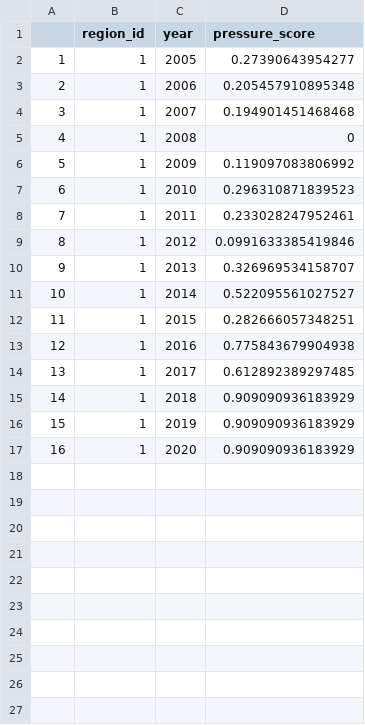
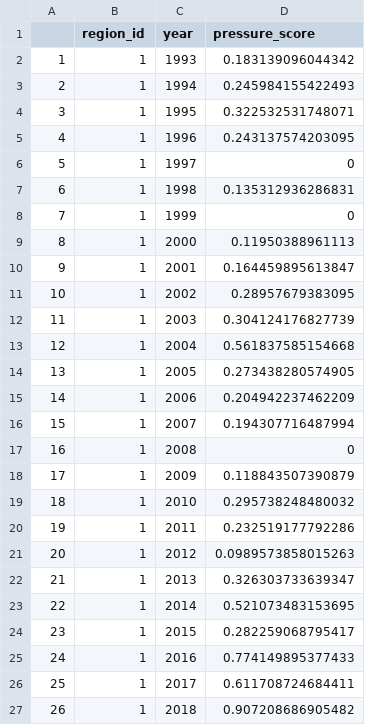
Before and after one commit to OHI-4site/pal-prep, a CSV file: prep/pressures/slr/v2020/output/slr_pressure.csv, drawn as a sheet; removed rows and columns are numbered as before the commit, all else as after; the diff names each change by its address in the sheet, - before the commit and + after, or states it on an @@ line.

```diff
--- a/prep/pressures/slr/v2020/output/slr_pressure.csv
+++ b/prep/pressures/slr/v2020/output/slr_pressure.csv
+row 2: 1 | 1 | 1993 | 0.183139096044342
+row 3: 2 | 1 | 1994 | 0.245984155422493
+row 4: 3 | 1 | 1995 | 0.322532531748071
+row 5: 4 | 1 | 1996 | 0.243137574203095
+row 6: 5 | 1 | 1997 | 0
+row 7: 6 | 1 | 1998 | 0.135312936286831
+row 8: 7 | 1 | 1999 | 0
+row 9: 8 | 1 | 2000 | 0.11950388961113
+row 10: 9 | 1 | 2001 | 0.164459895613847
+row 11: 10 | 1 | 2002 | 0.28957679383095
+row 12: 11 | 1 | 2003 | 0.304124176827739
+row 13: 12 | 1 | 2004 | 0.561837585154668
@@ column A renumbered between rows 14 and 27 @@
-D14 (pressure_score): 0.27390643954277
+D14 (pressure_score): 0.273438280574905
-D15 (pressure_score): 0.205457910895348
+D15 (pressure_score): 0.204942237462209
-D16 (pressure_score): 0.194901451468468
+D16 (pressure_score): 0.194307716487994
-D18 (pressure_score): 0.119097083806992
+D18 (pressure_score): 0.118843507390879
-D19 (pressure_score): 0.296310871839523
+D19 (pressure_score): 0.295738248480032
-D20 (pressure_score): 0.233028247952461
+D20 (pressure_score): 0.232519177792286
-D21 (pressure_score): 0.0991633385419846
+D21 (pressure_score): 0.0989573858015263
-D22 (pressure_score): 0.326969534158707
+D22 (pressure_score): 0.326303733639347
-D23 (pressure_score): 0.522095561027527
+D23 (pressure_score): 0.521073483153695
-D24 (pressure_score): 0.282666057348251
+D24 (pressure_score): 0.282259068795417
-D25 (pressure_score): 0.775843679904938
+D25 (pressure_score): 0.774149895377433
-D26 (pressure_score): 0.612892389297485
+D26 (pressure_score): 0.611708724684411
-D27 (pressure_score): 0.909090936183929
+D27 (pressure_score): 0.907208686905482
-row 16: 15 | 1 | 2019 | 0.909090936183929
-row 17: 16 | 1 | 2020 | 0.909090936183929
```
Also changed, not shown: 4 other files.
